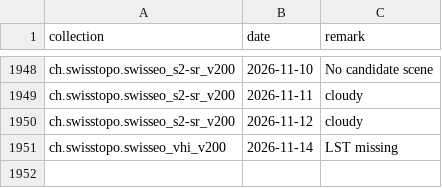
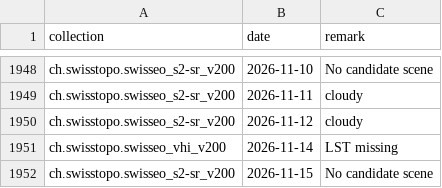
Before and after one commit to davidoesch/satromo-v2-personal, a CSV file: tools/step0_empty_assets.csv, drawn as a sheet; only a part is shown, gaps mark what is left out; the diff names each change by its address in the sheet, - before the commit and + after, or states it on an @@ line.

```diff
--- a/tools/step0_empty_assets.csv
+++ b/tools/step0_empty_assets.csv
+row 1952: ch.swisstopo.swisseo_s2-sr_v200 | 2026-11-15 | No candidate scene
```
Also changed, not shown: 1 other file.
